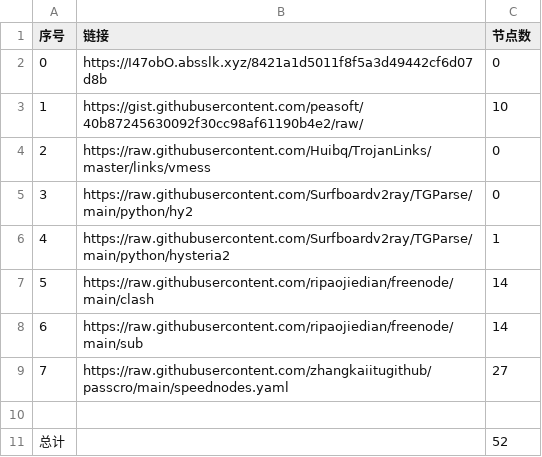
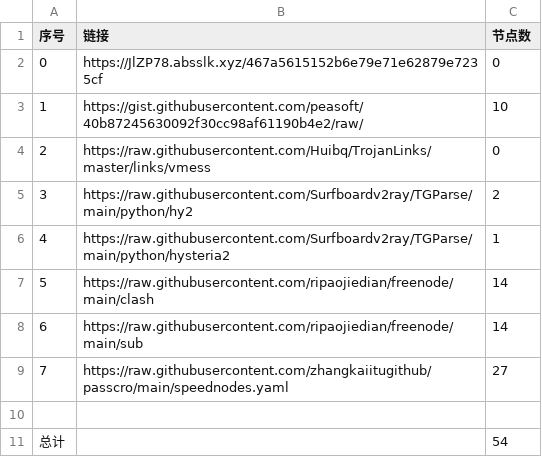
Before and after one commit to sangosbanikz/NoMoreWalls, a CSV file: list_result.csv, drawn as a sheet.

```diff
--- a/list_result.csv
+++ b/list_result.csv
@@ -1,6 +1,6 @@
 序号,链接,节点数
-0,https://I47obO.absslk.xyz/8421a1d5011f8f5a3d49442cf6d07d8b,0
+0,https://JlZP78.absslk.xyz/467a5615152b6e79e71e62879e7235cf,0
 1,https://gist.githubusercontent.com/peasoft/40b87245630092f30cc98af61190b4e2/raw/,10
 2,https://raw.githubusercontent.com/Huibq/TrojanLinks/master/links/vmess,0
-3,https://raw.githubusercontent.com/Surfboardv2ray/TGParse/main/python/hy2,0
+3,https://raw.githubusercontent.com/Surfboardv2ray/TGParse/main/python/hy2,2
 4,https://raw.githubusercontent.com/Surfboardv2ray/TGParse/main/python/hysteria2,1
@@ -10,2 +10,2 @@
 
-总计,,52
+总计,,54
```
Also changed, not shown: 7 other files.
